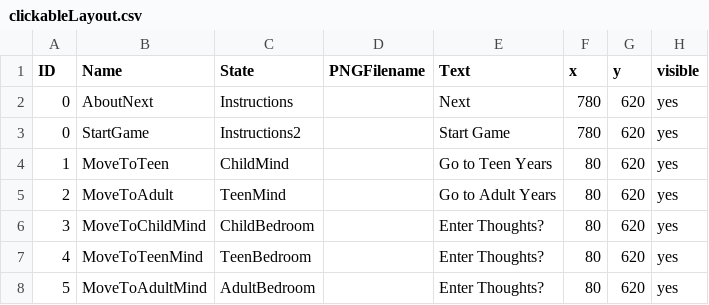
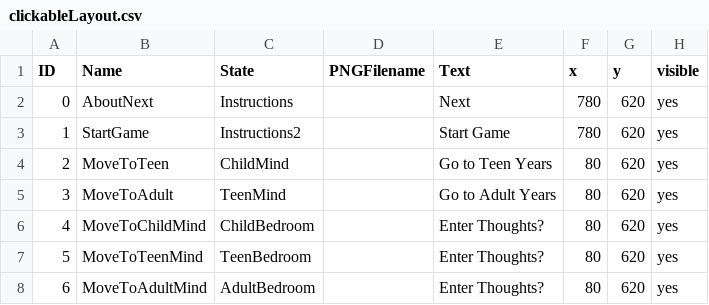
Before and after one commit to tsmurugesh/SocialJusticeGame, a CSV file: data/clickableLayout.csv, drawn as a sheet.

```diff
--- a/data/clickableLayout.csv
+++ b/data/clickableLayout.csv
@@ -2,7 +2,7 @@ ID,Name,State,PNGFilename,Text,x,y,visible
 0,AboutNext,Instructions,,Next,780,620,yes
-0,StartGame,Instructions2,,Start Game,780,620,yes
-1,MoveToTeen,ChildMind,,Go to Teen Years,80,620,yes
-2,MoveToAdult,TeenMind,,Go to Adult Years,80,620,yes
-3,MoveToChildMind,ChildBedroom,,Enter Thoughts?,80,620,yes
-4,MoveToTeenMind,TeenBedroom,,Enter Thoughts?,80,620,yes
-5,MoveToAdultMind,AdultBedroom,,Enter Thoughts?,80,620,yes
+1,StartGame,Instructions2,,Start Game,780,620,yes
+2,MoveToTeen,ChildMind,,Go to Teen Years,80,620,yes
+3,MoveToAdult,TeenMind,,Go to Adult Years,80,620,yes
+4,MoveToChildMind,ChildBedroom,,Enter Thoughts?,80,620,yes
+5,MoveToTeenMind,TeenBedroom,,Enter Thoughts?,80,620,yes
+6,MoveToAdultMind,AdultBedroom,,Enter Thoughts?,80,620,yes
```
Also changed, not shown: data/adventureStates.csv, 8 other files.
